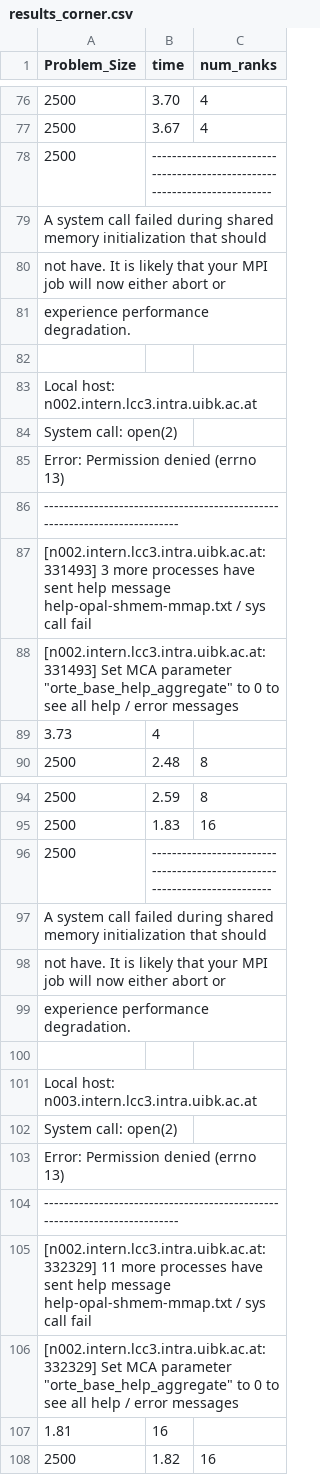
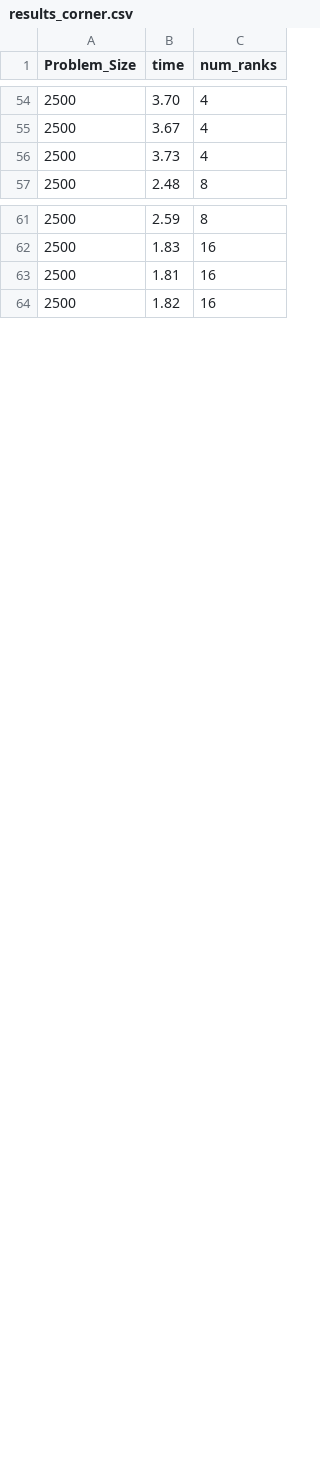
Before and after one commit to marcoFroe/uibk_hpc_25, a CSV file: proseminar/06/naive_parallel/results_corner.csv, drawn as a sheet; only a part is shown, gaps mark what is left out; removed rows and columns are numbered as before the commit, all else as after; the diff covers the shown part only; the diff names each change by its address in the sheet, - before the commit and + after, or states it on an @@ line.

```diff
--- a/proseminar/06/naive_parallel/results_corner.csv
+++ b/proseminar/06/naive_parallel/results_corner.csv
-B56 (time): --------------------------------------------------------------------------
+B56 (time): 3.73
-C56 (num_ranks): (empty)
+C56 (num_ranks): 4
-row 79: A system call failed during shared memory initialization that should
-row 80: not have. It is likely that your MPI job will now either abort or
-row 81: experience performance degradation.
-row 82: (empty)
-row 83: Local host: n002.intern.lcc3.intra.uibk.ac.at
-row 84: System call: open(2)
-row 85: Error: Permission denied (errno 13)
-row 86: --------------------------------------------------------------------------
-row 87: [n002.intern.lcc3.intra.uibk.ac.at:331493] 3 more processes have sent help message help-opal-shmem-mmap.txt / sys call fail
-row 88: [n002.intern.lcc3.intra.uibk.ac.at:331493] Set MCA parameter "orte_base_help_aggregate" to 0 to see all help / error messages
-row 89: 3.73 | 4
-B63 (time): --------------------------------------------------------------------------
+B63 (time): 1.81
-C63 (num_ranks): (empty)
+C63 (num_ranks): 16
-row 97: A system call failed during shared memory initialization that should
-row 98: not have. It is likely that your MPI job will now either abort or
-row 99: experience performance degradation.
-row 100: (empty)
-row 101: Local host: n003.intern.lcc3.intra.uibk.ac.at
-row 102: System call: open(2)
-row 103: Error: Permission denied (errno 13)
-row 104: --------------------------------------------------------------------------
-row 105: [n002.intern.lcc3.intra.uibk.ac.at:332329] 11 more processes have sent help message help-opal-shmem-mmap.txt / sys call fail
-row 106: [n002.intern.lcc3.intra.uibk.ac.at:332329] Set MCA parameter "orte_base_help_aggregate" to 0 to see all help / error messages
-row 107: 1.81 | 16
```
Also changed, not shown: 33 removed rows and 6 edited cells elsewhere in this file, 5 other files.
